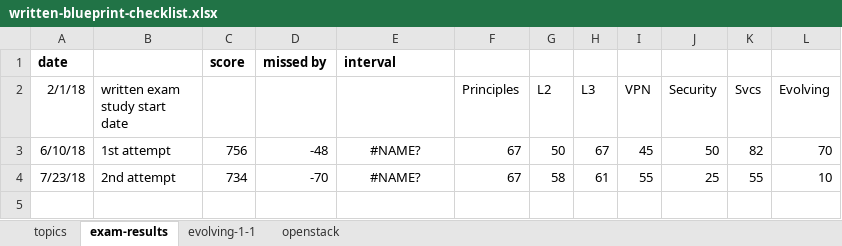
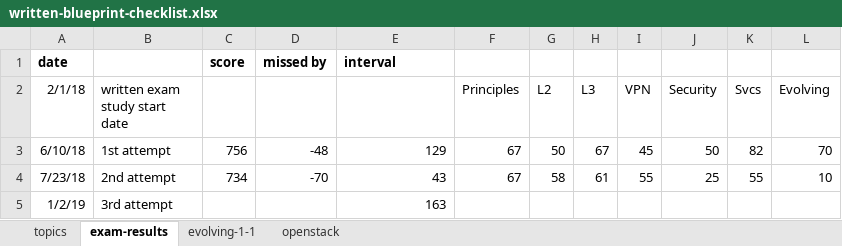
Before and after one commit to thelantamer/notes, an Excel workbook: written-blueprint-checklist.xlsx, sheet exam-results, drawn as a sheet; values as stored, in another font and other column widths than the file's, no borders; the diff names each change by its address in the sheet, - before the commit and + after, or states it on an @@ line.

Commit message:
updated blueprint checklist

```diff
--- a/written-blueprint-checklist.xlsx (sheet exam-results)
+++ b/written-blueprint-checklist.xlsx (sheet exam-results)
-E3: #NAME?
+E3: 129
-E3:E4 alignment: center
+E3:E4 alignment: right
-E4: #NAME?
+E4: 43
+row 5: 1/2/19 | 3rd attempt |  |  | 163
```
Also changed, not shown: sheet topics.
